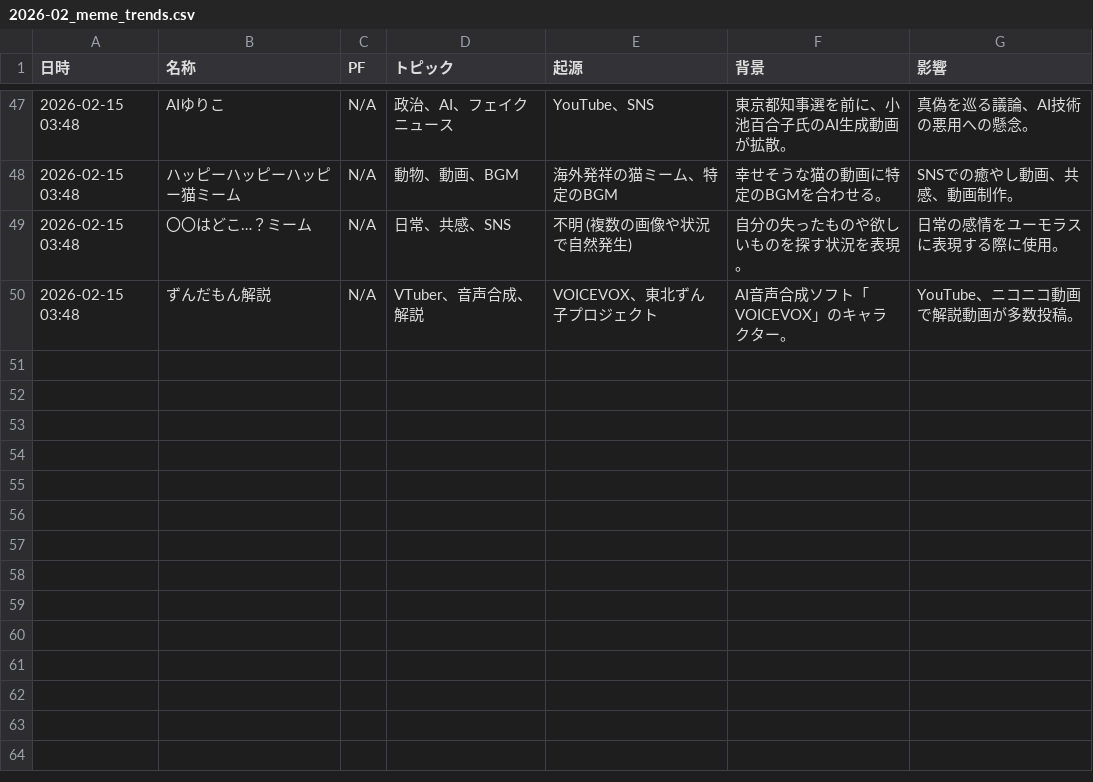
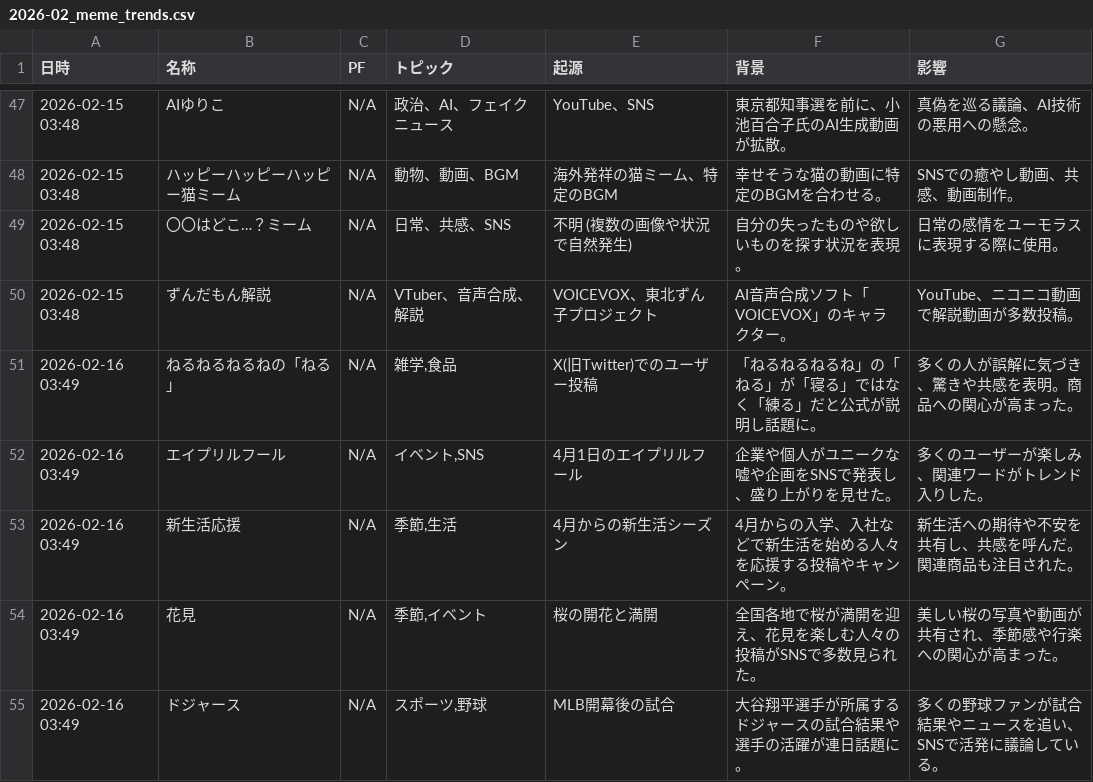
Before and after one commit to Hamaaan/sns-meme-reporting-jp, a CSV file: data/2026/2026-02_meme_trends.csv, drawn as a sheet; only a part is shown, gaps mark what is left out.

```diff
--- a/data/2026/2026-02_meme_trends.csv
+++ b/data/2026/2026-02_meme_trends.csv
@@ -50 +50,6 @@
 2026-02-15 03:48,ずんだもん解説,N/A,VTuber、音声合成、解説,VOICEVOX、東北ずん子プロジェクト,AI音声合成ソフト「VOICEVOX」のキャラクター。,YouTube、ニコニコ動画で解説動画が多数投稿。
+2026-02-16 03:49,ねるねるねるねの「ねる」,N/A,"雑学,食品",X(旧Twitter)でのユーザー投稿,「ねるねるねるね」の「ねる」が「寝る」ではなく「練る」だと公式が説明し話題に。,多くの人が誤解に気づき、驚きや共感を表明。商品への関心が高まった。
+2026-02-16 03:49,エイプリルフール,N/A,"イベント,SNS",4月1日のエイプリルフール,企業や個人がユニークな嘘や企画をSNSで発表し、盛り上がりを見せた。,多くのユーザーが楽しみ、関連ワードがトレンド入りした。
+2026-02-16 03:49,新生活応援,N/A,"季節,生活",4月からの新生活シーズン,4月からの入学、入社などで新生活を始める人々を応援する投稿やキャンペーン。,新生活への期待や不安を共有し、共感を呼んだ。関連商品も注目された。
+2026-02-16 03:49,花見,N/A,"季節,イベント",桜の開花と満開,全国各地で桜が満開を迎え、花見を楽しむ人々の投稿がSNSで多数見られた。,美しい桜の写真や動画が共有され、季節感や行楽への関心が高まった。
+2026-02-16 03:49,ドジャース,N/A,"スポーツ,野球",MLB開幕後の試合,大谷翔平選手が所属するドジャースの試合結果や選手の活躍が連日話題に。,多くの野球ファンが試合結果やニュースを追い、SNSで活発に議論している。
```
Also changed, not shown: 1 other file.
